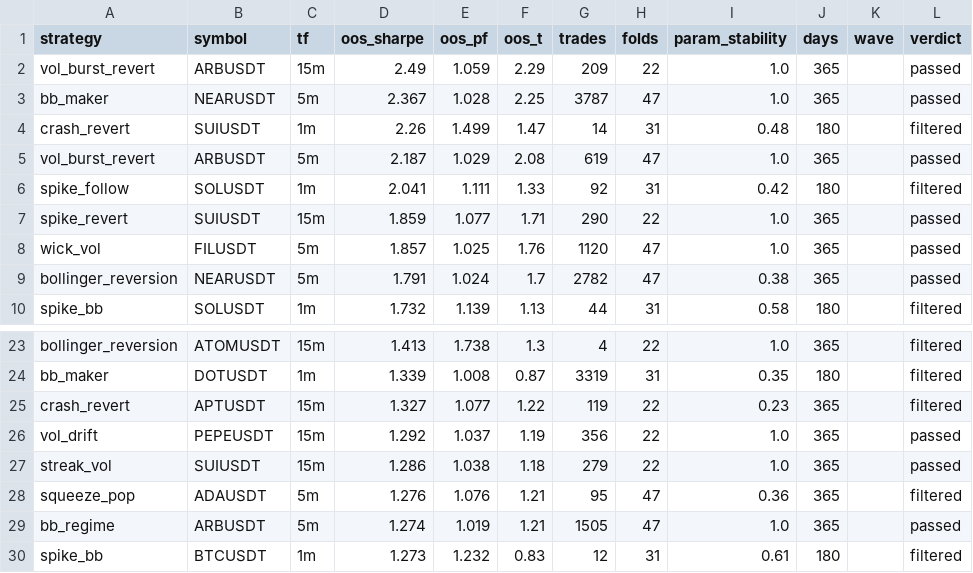
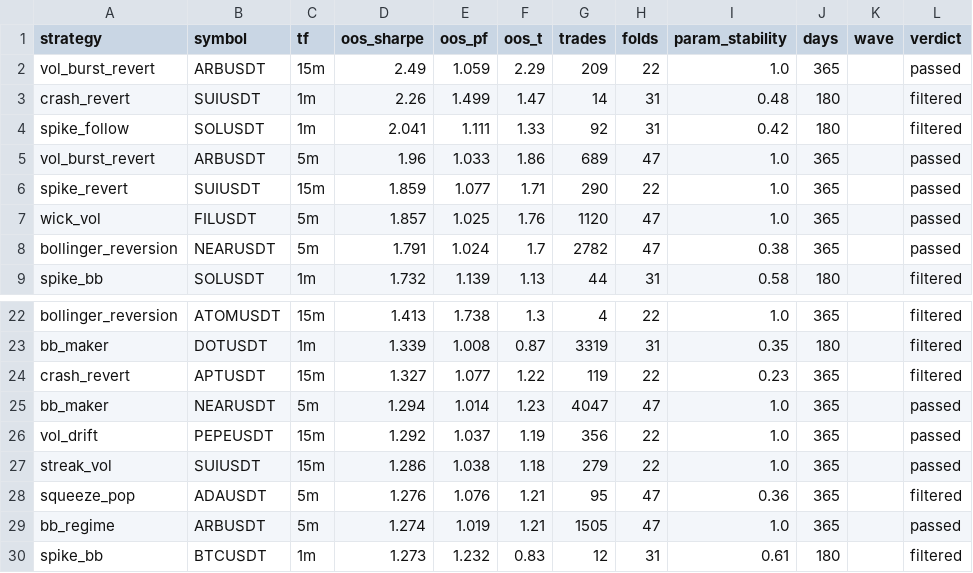
Before and after one commit to palcikia-crypto/scalp-lab-adaptive, a CSV file: scalp-lab/reports/archive.csv, drawn as a sheet; only a part is shown, gaps mark what is left out; removed rows and columns are numbered as before the commit, all else as after; the diff names each change by its address in the sheet, - before the commit and + after, or states it on an @@ line.

```diff
--- a/scalp-lab/reports/archive.csv
+++ b/scalp-lab/reports/archive.csv
-row 3: bb_maker | NEARUSDT | 5m | 2.367 | 1.028 | 2.25 | 3787 | 47 | 1.0 | 365 |  | passed
-row 5: vol_burst_revert | ARBUSDT | 5m | 2.187 | 1.029 | 2.08 | 619 | 47 | 1.0 | 365 |  | passed
+row 5: vol_burst_revert | ARBUSDT | 5m | 1.96 | 1.033 | 1.86 | 689 | 47 | 1.0 | 365 |  | passed
+row 25: bb_maker | NEARUSDT | 5m | 1.294 | 1.014 | 1.23 | 4047 | 47 | 1.0 | 365 |  | passed
```
Also changed, not shown: scalp-lab/reports/leaderboard.csv, scalp-lab/reports/strategy_archive.csv, 43 other files.
